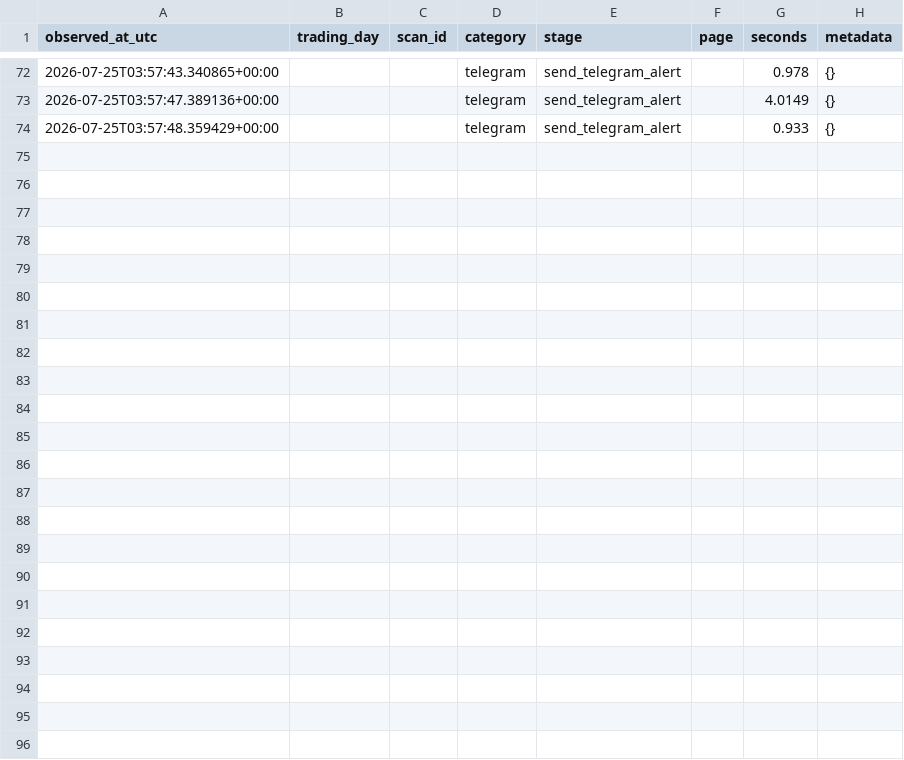
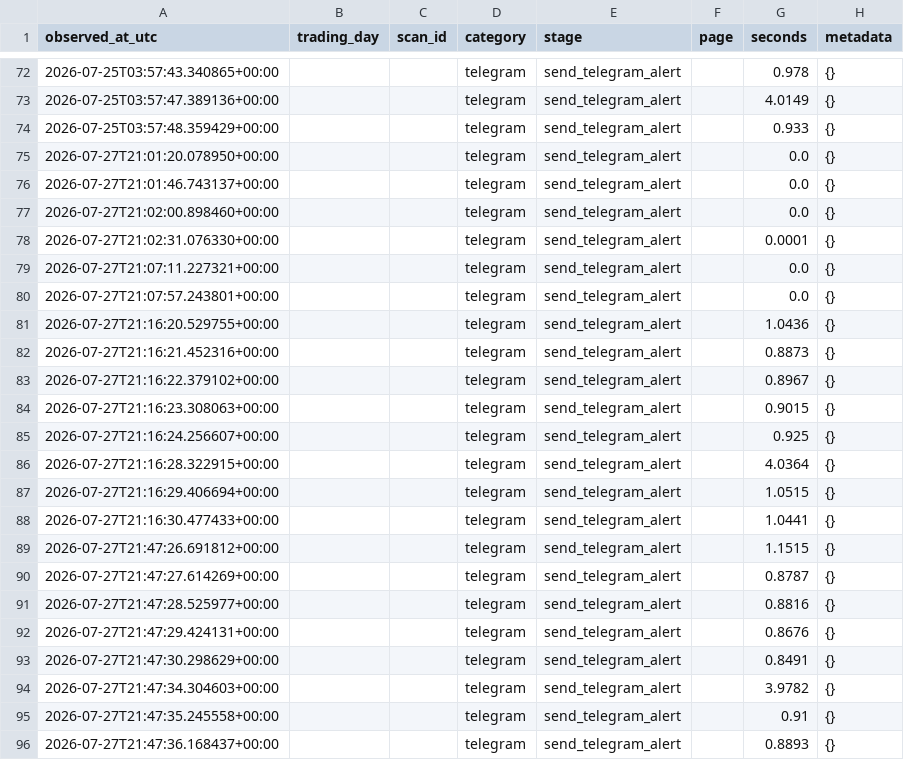
Before and after one commit to rshindhur-commits/Dravya-Edge, a CSV file: data/runtime_performance.csv, drawn as a sheet; only a part is shown, gaps mark what is left out.

```diff
--- a/data/runtime_performance.csv
+++ b/data/runtime_performance.csv
@@ -74 +74,23 @@ observed_at_utc,trading_day,scan_id,category,stage,page,seconds,metadata
 2026-07-25T03:57:48.359429+00:00,,,telegram,send_telegram_alert,,0.933,{}
+2026-07-27T21:01:20.078950+00:00,,,telegram,send_telegram_alert,,0.0,{}
+2026-07-27T21:01:46.743137+00:00,,,telegram,send_telegram_alert,,0.0,{}
+2026-07-27T21:02:00.898460+00:00,,,telegram,send_telegram_alert,,0.0,{}
+2026-07-27T21:02:31.076330+00:00,,,telegram,send_telegram_alert,,0.0001,{}
+2026-07-27T21:07:11.227321+00:00,,,telegram,send_telegram_alert,,0.0,{}
+2026-07-27T21:07:57.243801+00:00,,,telegram,send_telegram_alert,,0.0,{}
+2026-07-27T21:16:20.529755+00:00,,,telegram,send_telegram_alert,,1.0436,{}
+2026-07-27T21:16:21.452316+00:00,,,telegram,send_telegram_alert,,0.8873,{}
+2026-07-27T21:16:22.379102+00:00,,,telegram,send_telegram_alert,,0.8967,{}
+2026-07-27T21:16:23.308063+00:00,,,telegram,send_telegram_alert,,0.9015,{}
+2026-07-27T21:16:24.256607+00:00,,,telegram,send_telegram_alert,,0.925,{}
+2026-07-27T21:16:28.322915+00:00,,,telegram,send_telegram_alert,,4.0364,{}
+2026-07-27T21:16:29.406694+00:00,,,telegram,send_telegram_alert,,1.0515,{}
+2026-07-27T21:16:30.477433+00:00,,,telegram,send_telegram_alert,,1.0441,{}
+2026-07-27T21:47:26.691812+00:00,,,telegram,send_telegram_alert,,1.1515,{}
+2026-07-27T21:47:27.614269+00:00,,,telegram,send_telegram_alert,,0.8787,{}
+2026-07-27T21:47:28.525977+00:00,,,telegram,send_telegram_alert,,0.8816,{}
+2026-07-27T21:47:29.424131+00:00,,,telegram,send_telegram_alert,,0.8676,{}
+2026-07-27T21:47:30.298629+00:00,,,telegram,send_telegram_alert,,0.8491,{}
+2026-07-27T21:47:34.304603+00:00,,,telegram,send_telegram_alert,,3.9782,{}
+2026-07-27T21:47:35.245558+00:00,,,telegram,send_telegram_alert,,0.91,{}
+2026-07-27T21:47:36.168437+00:00,,,telegram,send_telegram_alert,,0.8893,{}
```
Also changed, not shown: data/runtime_metrics.csv, 10 other files.
